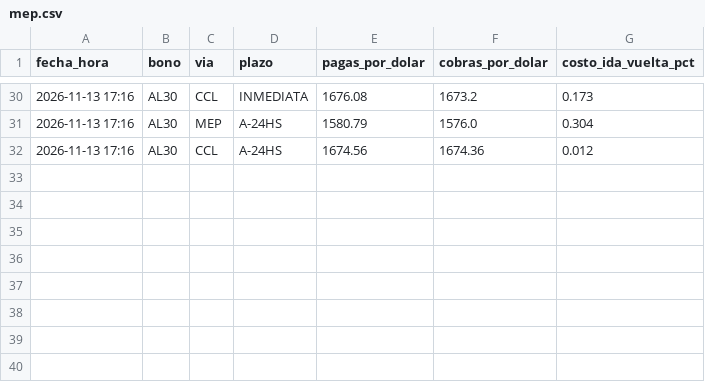
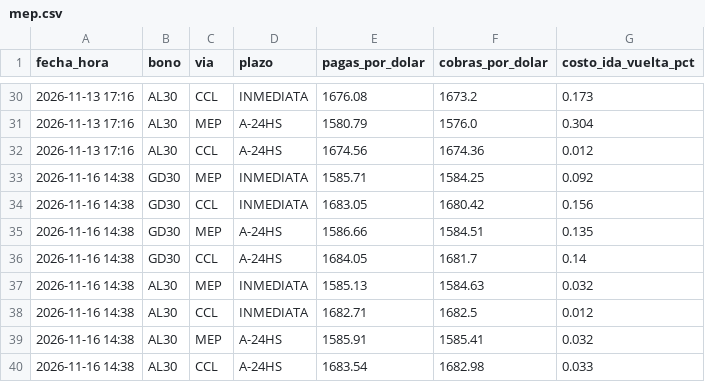
Before and after one commit to Dcostanzo30/ppi-lector, a CSV file: estudios/mep/mep.csv, drawn as a sheet; only a part is shown, gaps mark what is left out; the diff names each change by its address in the sheet, - before the commit and + after, or states it on an @@ line.

```diff
--- a/estudios/mep/mep.csv
+++ b/estudios/mep/mep.csv
+row 33: 2026-11-16 14:38 | GD30 | MEP | INMEDIATA | 1585.71 | 1584.25 | 0.092
+row 34: 2026-11-16 14:38 | GD30 | CCL | INMEDIATA | 1683.05 | 1680.42 | 0.156
+row 35: 2026-11-16 14:38 | GD30 | MEP | A-24HS | 1586.66 | 1584.51 | 0.135
+row 36: 2026-11-16 14:38 | GD30 | CCL | A-24HS | 1684.05 | 1681.7 | 0.14
+row 37: 2026-11-16 14:38 | AL30 | MEP | INMEDIATA | 1585.13 | 1584.63 | 0.032
+row 38: 2026-11-16 14:38 | AL30 | CCL | INMEDIATA | 1682.71 | 1682.5 | 0.012
+row 39: 2026-11-16 14:38 | AL30 | MEP | A-24HS | 1585.91 | 1585.41 | 0.032
+row 40: 2026-11-16 14:38 | AL30 | CCL | A-24HS | 1683.54 | 1682.98 | 0.033
```
Also changed, not shown: estudios/mep/puntas.csv, 1 other file.
